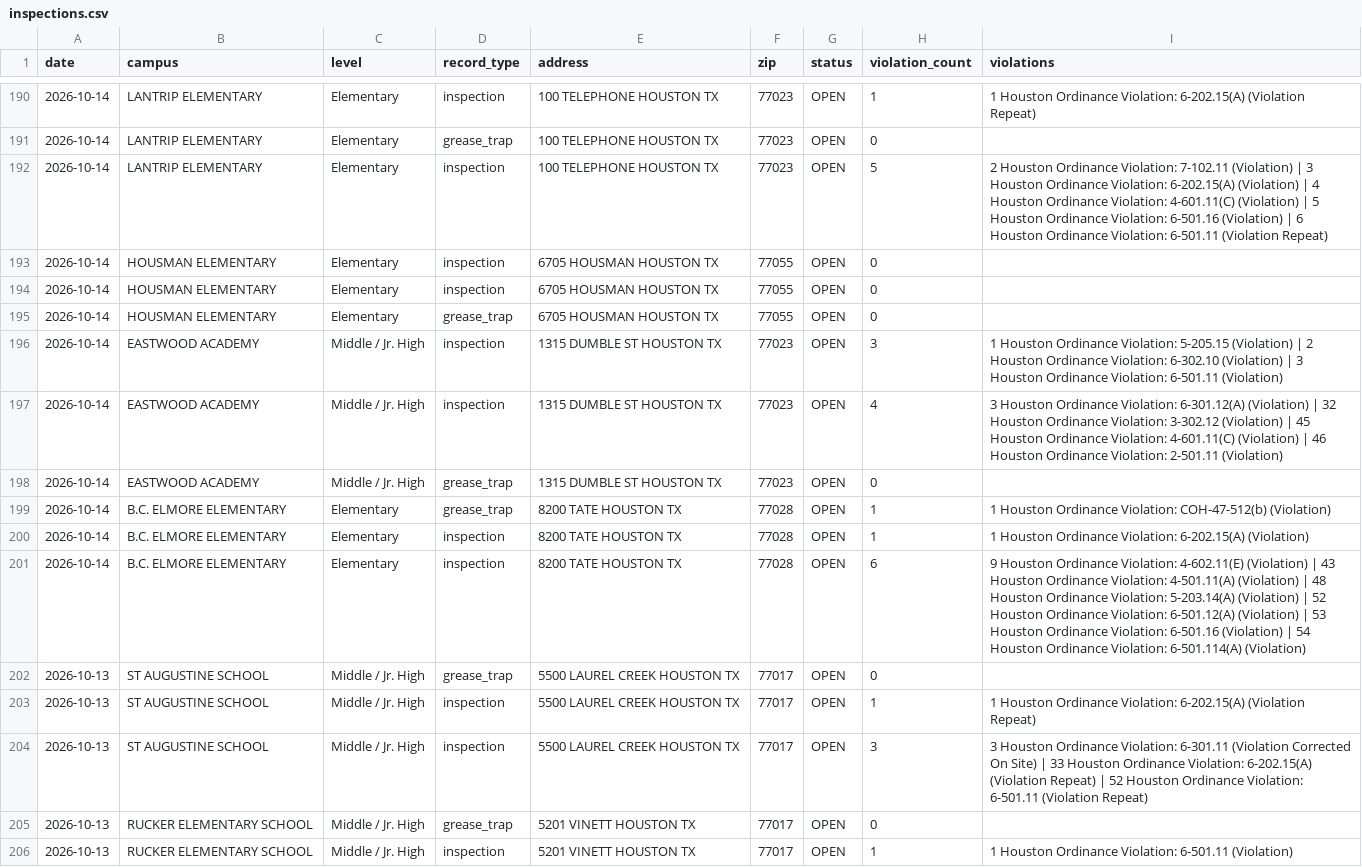
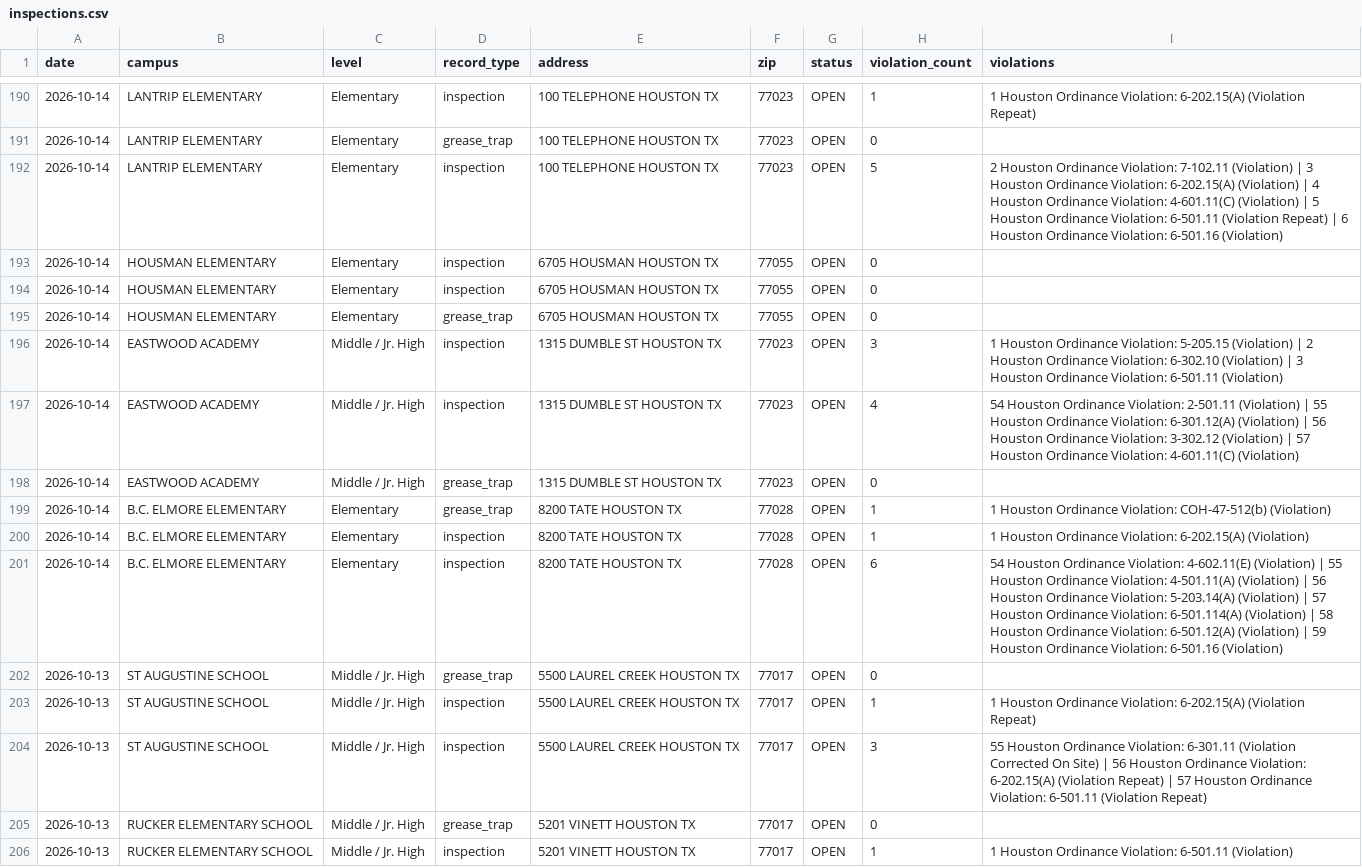
Before and after one commit to chemo77047/School-inspect, a CSV file: inspections.csv, drawn as a sheet; only a part is shown, gaps mark what is left out; the diff covers the shown part only.

```diff
--- a/inspections.csv
+++ b/inspections.csv
@@ -191,3 +191,3 @@ date,campus,level,record_type,address,zip,status,violation_count,violations
 2026-10-14,LANTRIP ELEMENTARY,Elementary,grease_trap,100 TELEPHONE HOUSTON TX,77023,OPEN,0,
-2026-10-14,LANTRIP ELEMENTARY,Elementary,inspection,100 TELEPHONE HOUSTON TX,77023,OPEN,5,2 Houston Ordinance Violation: 7-102.11 (Violation) | 3 Houston Ordinance Violation: 6-202.15(A) (Violation) | 4 Houston Ordinance Violation: 4-601.11(C) (Violation) | 5 Houston Ordinance Violation: 6-501.16 (Violation) | 6 Houston Ordinance Violation: 6-501.11 (Violation Repeat)
+2026-10-14,LANTRIP ELEMENTARY,Elementary,inspection,100 TELEPHONE HOUSTON TX,77023,OPEN,5,2 Houston Ordinance Violation: 7-102.11 (Violation) | 3 Houston Ordinance Violation: 6-202.15(A) (Violation) | 4 Houston Ordinance Violation: 4-601.11(C) (Violation) | 5 Houston Ordinance Violation: 6-501.11 (Violation Repeat) | 6 Houston Ordinance Violation: 6-501.16 (Violation)
 2026-10-14,HOUSMAN ELEMENTARY,Elementary,inspection,6705 HOUSMAN HOUSTON TX,77055,OPEN,0,
@@ -196,3 +196,3 @@ date,campus,level,record_type,address,zip,status,violation_count,violations
 2026-10-14,EASTWOOD ACADEMY,Middle / Jr. High,inspection,1315 DUMBLE ST HOUSTON TX,77023,OPEN,3,1 Houston Ordinance Violation: 5-205.15 (Violation) | 2 Houston Ordinance Violation: 6-302.10 (Violation) | 3 Houston Ordinance Violation: 6-501.11 (Violation)
-2026-10-14,EASTWOOD ACADEMY,Middle / Jr. High,inspection,1315 DUMBLE ST HOUSTON TX,77023,OPEN,4,3 Houston Ordinance Violation: 6-301.12(A) (Violation) | 32 Houston Ordinance Violation: 3-302.12 (Violation) | 45 Houston Ordinance Violation: 4-601.11(C) (Violation) | 46 Houston Ordinance Violation: 2-501.11 (Violation)
+2026-10-14,EASTWOOD ACADEMY,Middle / Jr. High,inspection,1315 DUMBLE ST HOUSTON TX,77023,OPEN,4,54 Houston Ordinance Violation: 2-501.11 (Violation) | 55 Houston Ordinance Violation: 6-301.12(A) (Violation) | 56 Houston Ordinance Violation: 3-302.12 (Violation) | 57 Houston Ordinance Violation: 4-601.11(C) (Violation)
 2026-10-14,EASTWOOD ACADEMY,Middle / Jr. High,grease_trap,1315 DUMBLE ST HOUSTON TX,77023,OPEN,0,
@@ -200,6 +200,6 @@ date,campus,level,record_type,address,zip,status,violation_count,violations
 2026-10-14,B.C. ELMORE ELEMENTARY,Elementary,inspection,8200 TATE HOUSTON TX,77028,OPEN,1,1 Houston Ordinance Violation: 6-202.15(A) (Violation)
-2026-10-14,B.C. ELMORE ELEMENTARY,Elementary,inspection,8200 TATE HOUSTON TX,77028,OPEN,6,9 Houston Ordinance Violation: 4-602.11(E) (Violation) | 43 Houston Ordinance Violation: 4-501.11(A) (Violation) | 48 Houston Ordinance Violation: 5-203.14(A) (Violation) | 52 Houston Ordinance Violation: 6-501.12(A) (Violation) | 53 Houston Ordinance Violation: 6-501.16 (Violation) | 54 Houston Ordinance Violation: 6-501.114(A) (Violation)
+2026-10-14,B.C. ELMORE ELEMENTARY,Elementary,inspection,8200 TATE HOUSTON TX,77028,OPEN,6,54 Houston Ordinance Violation: 4-602.11(E) (Violation) | 55 Houston Ordinance Violation: 4-501.11(A) (Violation) | 56 Houston Ordinance Violation: 5-203.14(A) (Violation) | 57 Houston Ordinance Violation: 6-501.114(A) (Violation) | 58 Houston Ordinance Violation: 6-501.12(A) (Violation) | 59 Houston Ordinance Violation: 6-501.16 (Violation)
 2026-10-13,ST AUGUSTINE SCHOOL,Middle / Jr. High,grease_trap,5500 LAUREL CREEK HOUSTON TX,77017,OPEN,0,
 2026-10-13,ST AUGUSTINE SCHOOL,Middle / Jr. High,inspection,5500 LAUREL CREEK HOUSTON TX,77017,OPEN,1,1 Houston Ordinance Violation: 6-202.15(A) (Violation Repeat)
-2026-10-13,ST AUGUSTINE SCHOOL,Middle / Jr. High,inspection,5500 LAUREL CREEK HOUSTON TX,77017,OPEN,3,3 Houston Ordinance Violation: 6-301.11 (Violation Corrected On Site) | 33 Houston Ordinance Violation: 6-202.15(A) (Violation Repeat) | 52 Houston Ordinance Violation: 6-501.11 (Violation Repeat)
+2026-10-13,ST AUGUSTINE SCHOOL,Middle / Jr. High,inspection,5500 LAUREL CREEK HOUSTON TX,77017,OPEN,3,55 Houston Ordinance Violation: 6-301.11 (Violation Corrected On Site) | 56 Houston Ordinance Violation: 6-202.15(A) (Violation Repeat) | 57 Houston Ordinance Violation: 6-501.11 (Violation Repeat)
 2026-10-13,RUCKER ELEMENTARY SCHOOL,Middle / Jr. High,grease_trap,5201 VINETT HOUSTON TX,77017,OPEN,0,
```
Also changed, not shown: 43 edited cells elsewhere in this file, 2 other files.
